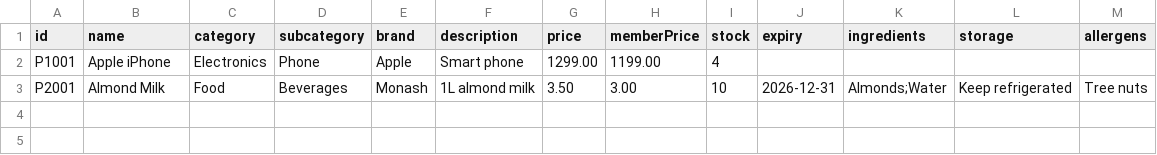
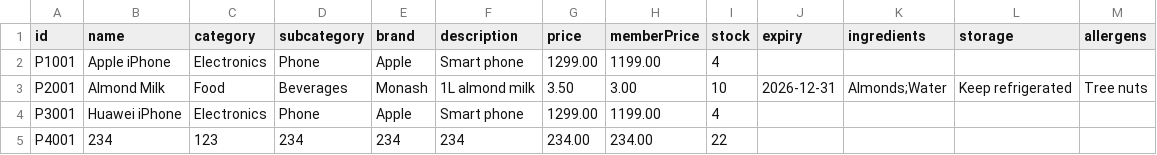
Before and after one commit to ssha0359/3333333333, a CSV file: data/products.csv, drawn as a sheet; the diff names each change by its address in the sheet, - before the commit and + after, or states it on an @@ line.

```diff
--- a/data/products.csv
+++ b/data/products.csv
+row 4: P3001 | Huawei iPhone | Electronics | Phone | Apple | Smart phone | 1299.00 | 1199.00 | 4
+row 5: P4001 | 234 | 123 | 234 | 234 | 234 | 234.00 | 234.00 | 22
```
Also changed, not shown: 3 other files.
